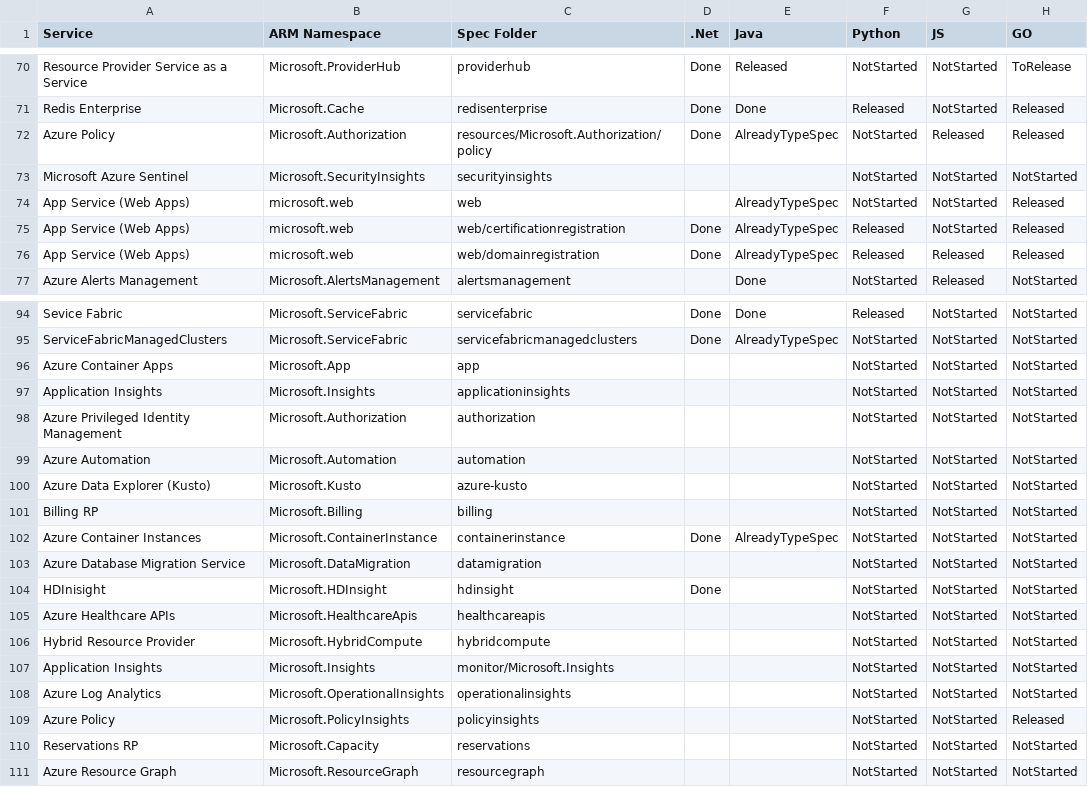
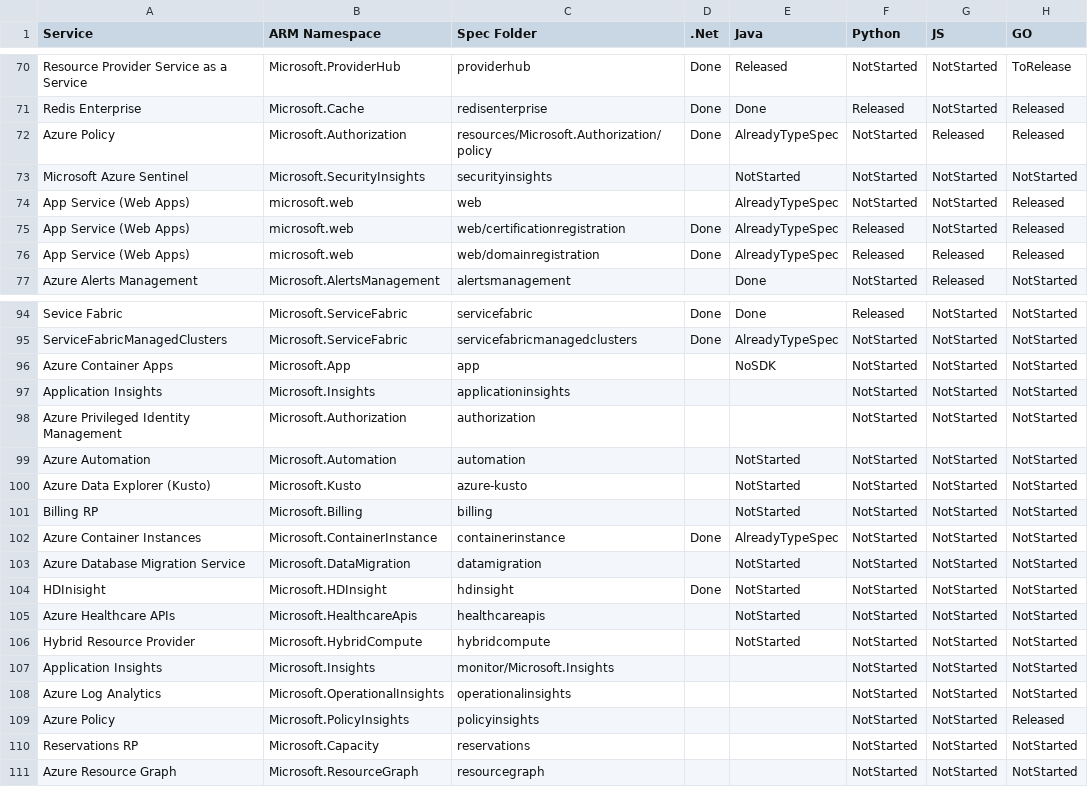
Before and after one commit to weidongxu-microsoft/typespec-sdk-releases, a CSV file: releases.csv, drawn as a sheet; only a part is shown, gaps mark what is left out; the diff covers the shown part only; the diff names each change by its address in the sheet, - before the commit and + after, or states it on an @@ line.

```diff
--- a/releases.csv
+++ b/releases.csv
-E73 (Java): (empty)
+E73 (Java): NotStarted
-E96 (Java): (empty)
+E96 (Java): NoSDK
-E99:E101 (Java): (empty)
+E99:E101 (Java): NotStarted
-E103:E106 (Java): (empty)
+E103:E106 (Java): NotStarted
```
Also changed, not shown: 17 edited cells elsewhere in this file.
